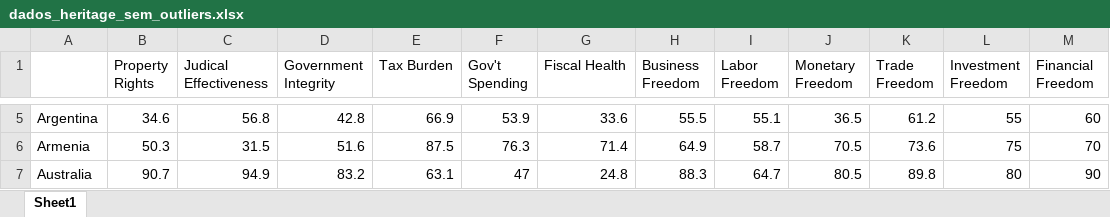
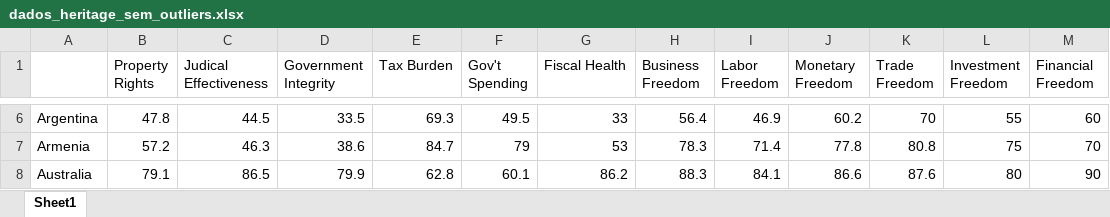
Before and after one commit to diogoflim/PROMETHEE-Scoring, an Excel workbook: dados_heritage_sem_outliers.xlsx, sheet Sheet1, drawn as a sheet; only a part is shown, gaps mark what is left out; values as stored, in another font and other column widths than the file's, no borders; addresses are those after the commit; the diff covers the shown part only; the diff names each change by its address in the sheet, - before the commit and + after, or states it on an @@ line.

```diff
--- a/dados_heritage_sem_outliers.xlsx (sheet Sheet1)
+++ b/dados_heritage_sem_outliers.xlsx (sheet Sheet1)
-B6 (Property Rights): 34.6
+B6 (Property Rights): 47.8
-C6 (Judical Effectiveness): 56.8
+C6 (Judical Effectiveness): 44.5
-D6 (Government Integrity): 42.8
+D6 (Government Integrity): 33.5
-E6 (Tax Burden): 66.9
+E6 (Tax Burden): 69.3
-F6 (Gov't Spending): 53.9
+F6 (Gov't Spending): 49.5
-G6 (Fiscal Health): 33.6
+G6 (Fiscal Health): 33
-H6 (Business Freedom): 55.5
+H6 (Business Freedom): 56.4
-I6 (Labor Freedom): 55.1
+I6 (Labor Freedom): 46.9
-J6 (Monetary Freedom): 36.5
+J6 (Monetary Freedom): 60.2
-K6 (Trade Freedom): 61.2
+K6 (Trade Freedom): 70
-B7 (Property Rights): 50.3
+B7 (Property Rights): 57.2
-C7 (Judical Effectiveness): 31.5
+C7 (Judical Effectiveness): 46.3
-D7 (Government Integrity): 51.6
+D7 (Government Integrity): 38.6
-E7 (Tax Burden): 87.5
+E7 (Tax Burden): 84.7
-F7 (Gov't Spending): 76.3
+F7 (Gov't Spending): 79
-G7 (Fiscal Health): 71.4
+G7 (Fiscal Health): 53
-H7 (Business Freedom): 64.9
+H7 (Business Freedom): 78.3
-I7 (Labor Freedom): 58.7
+I7 (Labor Freedom): 71.4
-J7 (Monetary Freedom): 70.5
+J7 (Monetary Freedom): 77.8
-K7 (Trade Freedom): 73.6
+K7 (Trade Freedom): 80.8
-B8 (Property Rights): 90.7
+B8 (Property Rights): 79.1
-C8 (Judical Effectiveness): 94.9
+C8 (Judical Effectiveness): 86.5
-D8 (Government Integrity): 83.2
+D8 (Government Integrity): 79.9
-E8 (Tax Burden): 63.1
+E8 (Tax Burden): 62.8
-F8 (Gov't Spending): 47
+F8 (Gov't Spending): 60.1
-G8 (Fiscal Health): 24.8
+G8 (Fiscal Health): 86.2
-I8 (Labor Freedom): 64.7
+I8 (Labor Freedom): 84.1
-J8 (Monetary Freedom): 80.5
+J8 (Monetary Freedom): 86.6
-K8 (Trade Freedom): 89.8
+K8 (Trade Freedom): 87.6
```
Also changed, not shown: 13 added rows, 5 removed rows and 1646 edited cells elsewhere in this sheet.
